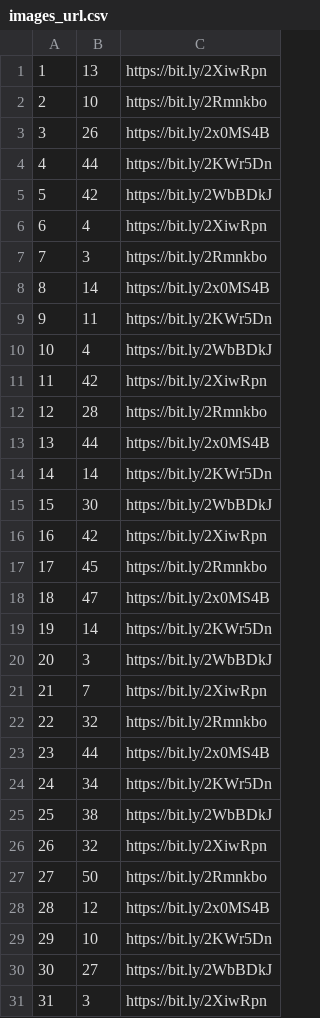
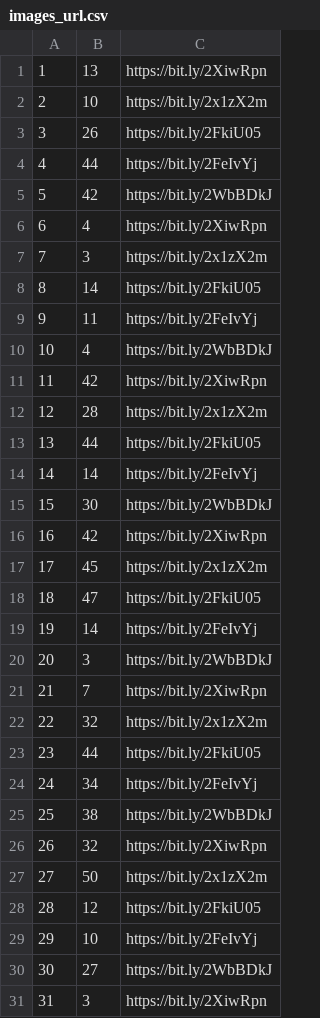
Before and after one commit to creativeBernadka/ZeroWasteAppVol1, a CSV file: app/src/main/assets/images_url.csv, drawn as a sheet; only a part is shown; the diff covers the shown part only.

Commit message:
ADD: many points added
Reading csv file to obtain 50 points
added. Each point, its opening hours and
its images are loaded from csv file.

```diff
--- a/app/src/main/assets/images_url.csv
+++ b/app/src/main/assets/images_url.csv
@@ -1,30 +1,30 @@
 1,13,https://bit.ly/2XiwRpn
-2,10,https://bit.ly/2Rmnkbo
-3,26,https://bit.ly/2x0MS4B
-4,44,https://bit.ly/2KWr5Dn
+2,10,https://bit.ly/2x1zX2m
+3,26,https://bit.ly/2FkiU05
+4,44,https://bit.ly/2FeIvYj
 5,42,https://bit.ly/2WbBDkJ
 6,4,https://bit.ly/2XiwRpn
-7,3,https://bit.ly/2Rmnkbo
-8,14,https://bit.ly/2x0MS4B
-9,11,https://bit.ly/2KWr5Dn
+7,3,https://bit.ly/2x1zX2m
+8,14,https://bit.ly/2FkiU05
+9,11,https://bit.ly/2FeIvYj
 10,4,https://bit.ly/2WbBDkJ
 11,42,https://bit.ly/2XiwRpn
-12,28,https://bit.ly/2Rmnkbo
-13,44,https://bit.ly/2x0MS4B
-14,14,https://bit.ly/2KWr5Dn
+12,28,https://bit.ly/2x1zX2m
+13,44,https://bit.ly/2FkiU05
+14,14,https://bit.ly/2FeIvYj
 15,30,https://bit.ly/2WbBDkJ
 16,42,https://bit.ly/2XiwRpn
-17,45,https://bit.ly/2Rmnkbo
-18,47,https://bit.ly/2x0MS4B
-19,14,https://bit.ly/2KWr5Dn
+17,45,https://bit.ly/2x1zX2m
+18,47,https://bit.ly/2FkiU05
+19,14,https://bit.ly/2FeIvYj
 20,3,https://bit.ly/2WbBDkJ
 21,7,https://bit.ly/2XiwRpn
-22,32,https://bit.ly/2Rmnkbo
-23,44,https://bit.ly/2x0MS4B
-24,34,https://bit.ly/2KWr5Dn
+22,32,https://bit.ly/2x1zX2m
+23,44,https://bit.ly/2FkiU05
+24,34,https://bit.ly/2FeIvYj
 25,38,https://bit.ly/2WbBDkJ
 26,32,https://bit.ly/2XiwRpn
-27,50,https://bit.ly/2Rmnkbo
-28,12,https://bit.ly/2x0MS4B
-29,10,https://bit.ly/2KWr5Dn
+27,50,https://bit.ly/2x1zX2m
+28,12,https://bit.ly/2FkiU05
+29,10,https://bit.ly/2FeIvYj
 30,27,https://bit.ly/2WbBDkJ
```
Also changed, not shown: 162 edited cells elsewhere in this file, 6 other files.
